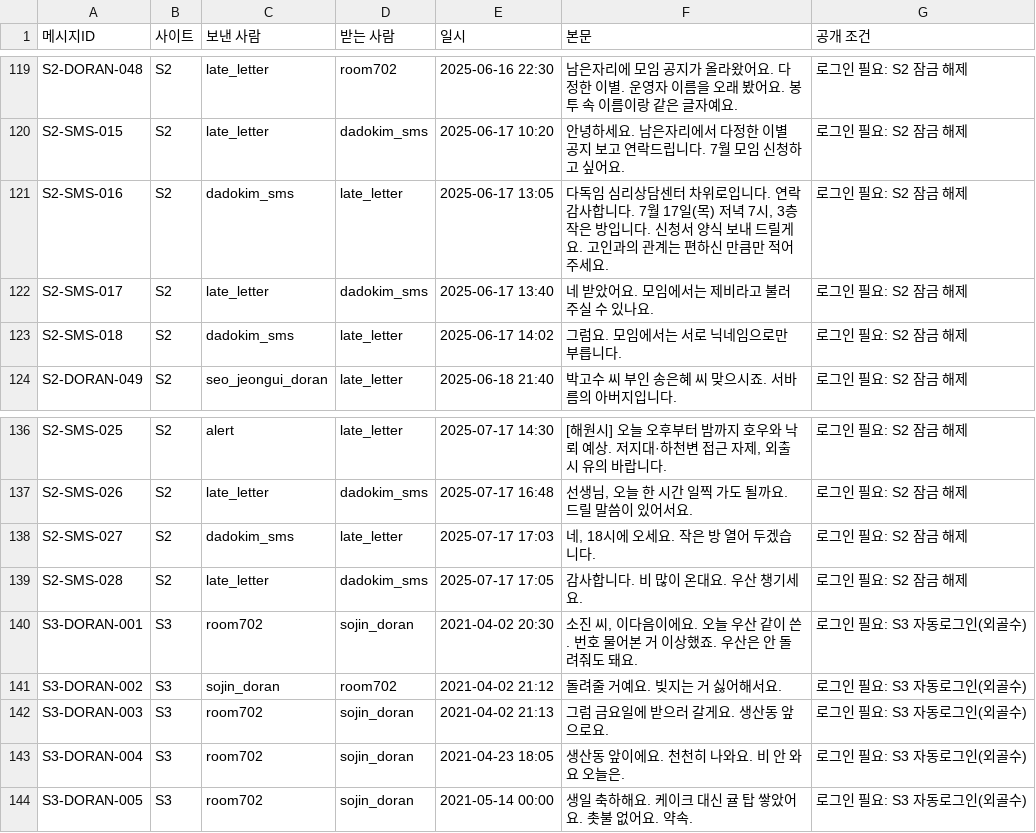
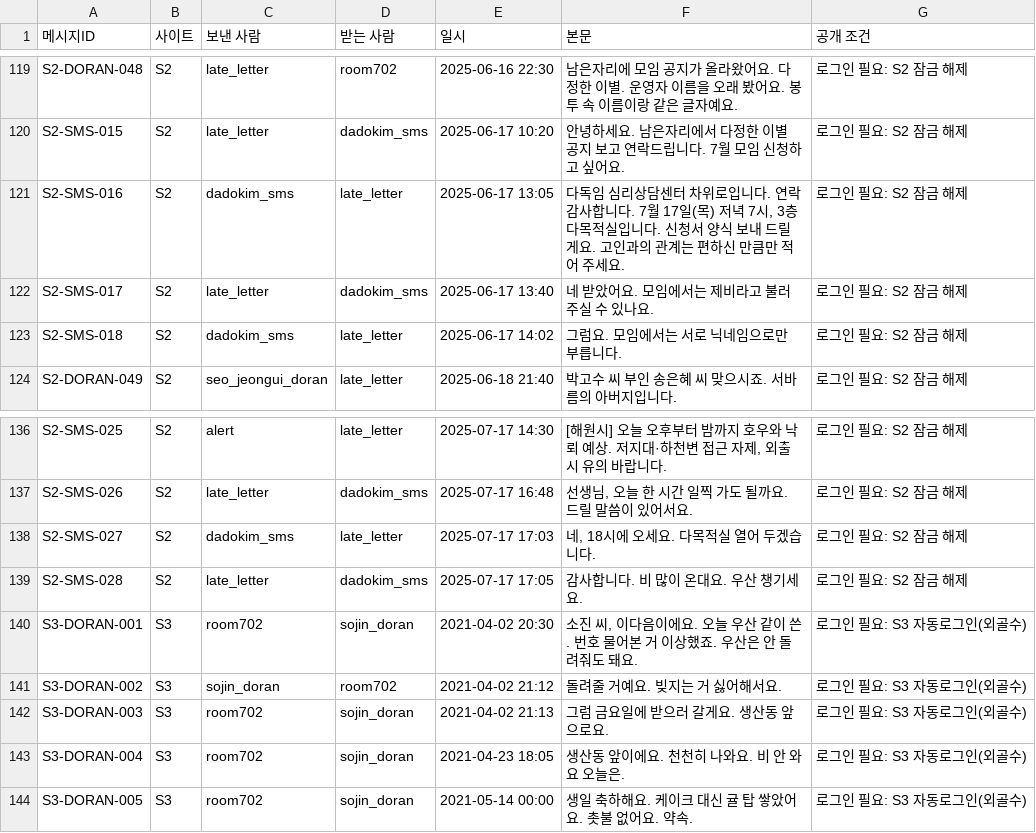
Before and after one commit to AnnieHa1002/haewon-web, a CSV file: data/messages.csv, drawn as a sheet; only a part is shown, gaps mark what is left out.

```diff
--- a/data/messages.csv
+++ b/data/messages.csv
@@ -120,3 +120,3 @@ S2-DORAN-048,S2,late_letter,room702,2025-06-16 22:30,남은자리에 모임 공
 S2-SMS-015,S2,late_letter,dadokim_sms,2025-06-17 10:20,안녕하세요. 남은자리에서 다정한 이별 공지 보고 연락드립니다. 7월 모임 신청하고 싶어요.,로그인 필요: S2 잠금 해제
-S2-SMS-016,S2,dadokim_sms,late_letter,2025-06-17 13:05,"다독임 심리상담센터 차위로입니다. 연락 감사합니다. 7월 17일(목) 저녁 7시, 3층 작은 방입니다. 신청서 양식 보내 드릴게요. 고인과의 관계는 편하신 만큼만 적어 주세요.",로그인 필요: S2 잠금 해제
+S2-SMS-016,S2,dadokim_sms,late_letter,2025-06-17 13:05,"다독임 심리상담센터 차위로입니다. 연락 감사합니다. 7월 17일(목) 저녁 7시, 3층 다목적실입니다. 신청서 양식 보내 드릴게요. 고인과의 관계는 편하신 만큼만 적어 주세요.",로그인 필요: S2 잠금 해제
 S2-SMS-017,S2,late_letter,dadokim_sms,2025-06-17 13:40,네 받았어요. 모임에서는 제비라고 불러 주실 수 있나요.,로그인 필요: S2 잠금 해제
@@ -137,3 +137,3 @@ S2-SMS-025,S2,alert,late_letter,2025-07-17 14:30,"[해원시] 오늘 오후부
 S2-SMS-026,S2,late_letter,dadokim_sms,2025-07-17 16:48,"선생님, 오늘 한 시간 일찍 가도 될까요. 드릴 말씀이 있어서요.",로그인 필요: S2 잠금 해제
-S2-SMS-027,S2,dadokim_sms,late_letter,2025-07-17 17:03,"네, 18시에 오세요. 작은 방 열어 두겠습니다.",로그인 필요: S2 잠금 해제
+S2-SMS-027,S2,dadokim_sms,late_letter,2025-07-17 17:03,"네, 18시에 오세요. 다목적실 열어 두겠습니다.",로그인 필요: S2 잠금 해제
 S2-SMS-028,S2,late_letter,dadokim_sms,2025-07-17 17:05,감사합니다. 비 많이 온대요. 우산 챙기세요.,로그인 필요: S2 잠금 해제
```
Also changed, not shown: data/posts.csv, 1 other file.
